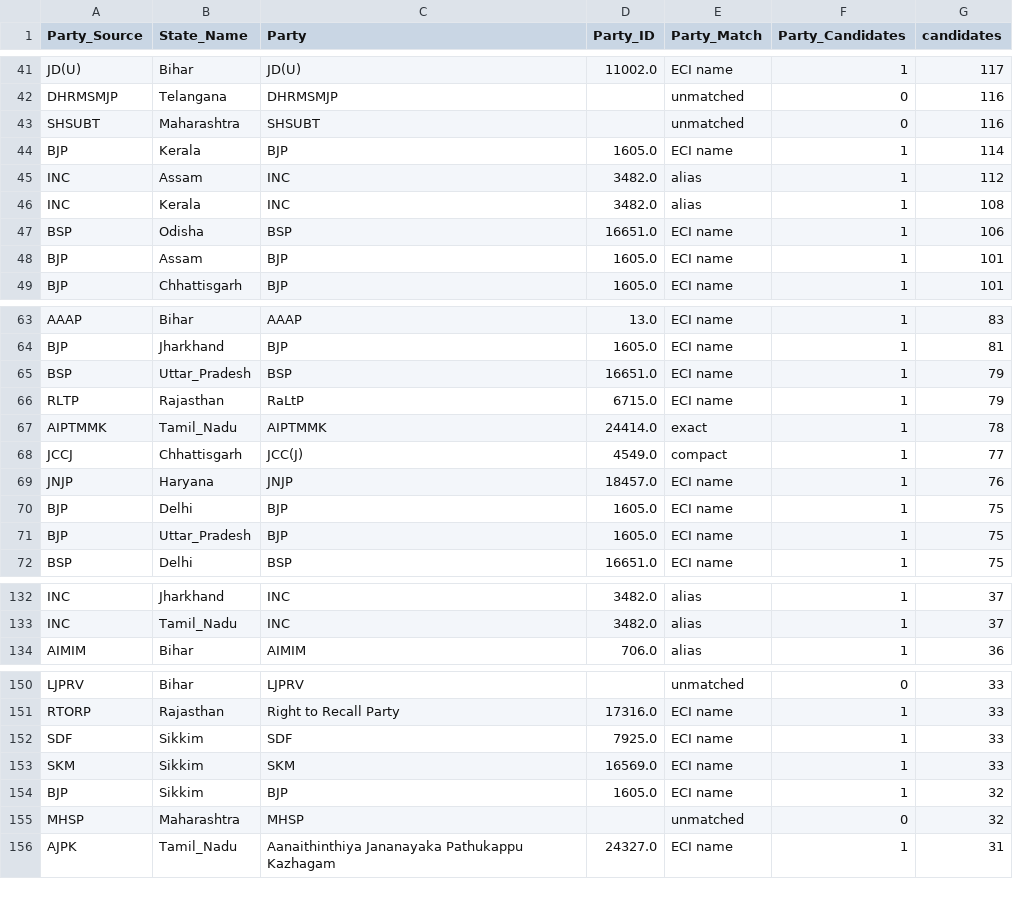
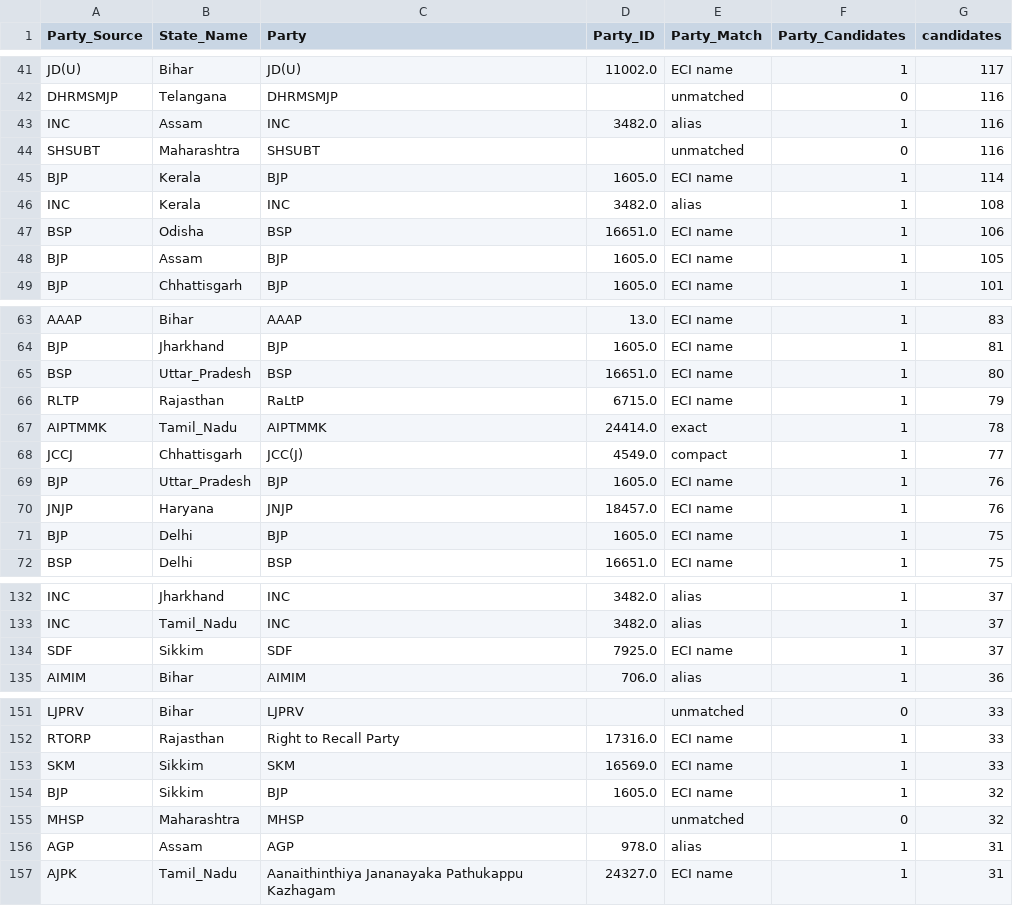
Before and after one commit to in-rolls/eci_results, a CSV file: data/release/party_matches.csv, drawn as a sheet; only a part is shown, gaps mark what is left out; the diff covers the shown part only.

```diff
--- a/data/release/party_matches.csv
+++ b/data/release/party_matches.csv
@@ -42,8 +42,8 @@ JD(U),Bihar,JD(U),11002.0,ECI name,1,117
 DHRMSMJP,Telangana,DHRMSMJP,,unmatched,0,116
+INC,Assam,INC,3482.0,alias,1,116
 SHSUBT,Maharashtra,SHSUBT,,unmatched,0,116
 BJP,Kerala,BJP,1605.0,ECI name,1,114
-INC,Assam,INC,3482.0,alias,1,112
 INC,Kerala,INC,3482.0,alias,1,108
 BSP,Odisha,BSP,16651.0,ECI name,1,106
-BJP,Assam,BJP,1605.0,ECI name,1,101
+BJP,Assam,BJP,1605.0,ECI name,1,105
 BJP,Chhattisgarh,BJP,1605.0,ECI name,1,101
@@ -64,3 +64,3 @@ AAAP,Bihar,AAAP,13.0,ECI name,1,83
 BJP,Jharkhand,BJP,1605.0,ECI name,1,81
-BSP,Uttar_Pradesh,BSP,16651.0,ECI name,1,79
+BSP,Uttar_Pradesh,BSP,16651.0,ECI name,1,80
 RLTP,Rajasthan,RaLtP,6715.0,ECI name,1,79
@@ -68,5 +68,5 @@ AIPTMMK,Tamil_Nadu,AIPTMMK,24414.0,exact,1,78
 JCCJ,Chhattisgarh,JCC(J),4549.0,compact,1,77
+BJP,Uttar_Pradesh,BJP,1605.0,ECI name,1,76
 JNJP,Haryana,JNJP,18457.0,ECI name,1,76
 BJP,Delhi,BJP,1605.0,ECI name,1,75
-BJP,Uttar_Pradesh,BJP,1605.0,ECI name,1,75
 BSP,Delhi,BSP,16651.0,ECI name,1,75
@@ -133,2 +133,3 @@ INC,Jharkhand,INC,3482.0,alias,1,37
 INC,Tamil_Nadu,INC,3482.0,alias,1,37
+SDF,Sikkim,SDF,7925.0,ECI name,1,37
 AIMIM,Bihar,AIMIM,706.0,alias,1,36
@@ -151,3 +152,2 @@ LJPRV,Bihar,LJPRV,,unmatched,0,33
 RTORP,Rajasthan,Right to Recall Party,17316.0,ECI name,1,33
-SDF,Sikkim,SDF,7925.0,ECI name,1,33
 SKM,Sikkim,SKM,16569.0,ECI name,1,33
@@ -155,2 +155,3 @@ BJP,Sikkim,BJP,1605.0,ECI name,1,32
 MHSP,Maharashtra,MHSP,,unmatched,0,32
+AGP,Assam,AGP,978.0,alias,1,31
 AJPK,Tamil_Nadu,Aanaithinthiya Jananayaka Pathukappu Kazhagam,24327.0,ECI name,1,31
```
Also changed, not shown: 5 added rows, 3 removed rows and 1 edited cell elsewhere in this file, data/release/parties_not_in_ppi.csv, 50 other files.
